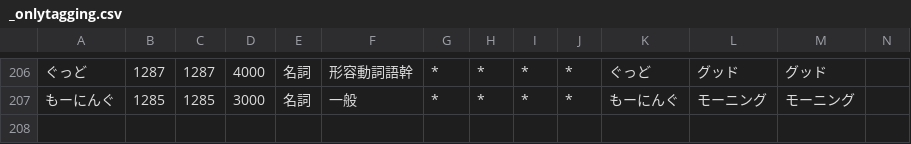
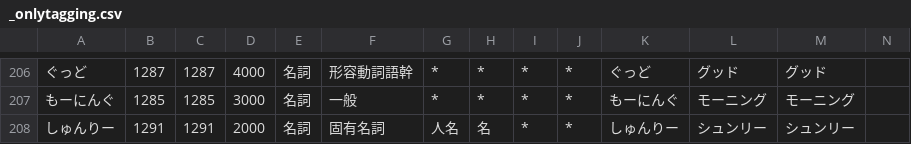
Before and after one commit to millimoji/ribbon, a CSV file: tools/script/_onlytagging.csv, drawn as a sheet; only a part is shown, gaps mark what is left out; the diff names each change by its address in the sheet, - before the commit and + after, or states it on an @@ line.

```diff
--- a/tools/script/_onlytagging.csv
+++ b/tools/script/_onlytagging.csv
+row 208: しゅんりー | 1291 | 1291 | 2000 | 名詞 | 固有名詞 | 人名 | 名 | * | * | しゅんりー | シュンリー | シュンリー
```
Also changed, not shown: tools/script/user.csv.
